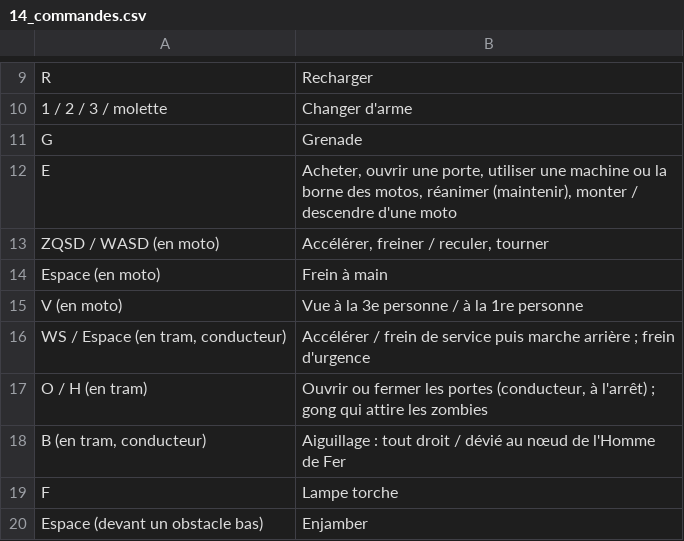
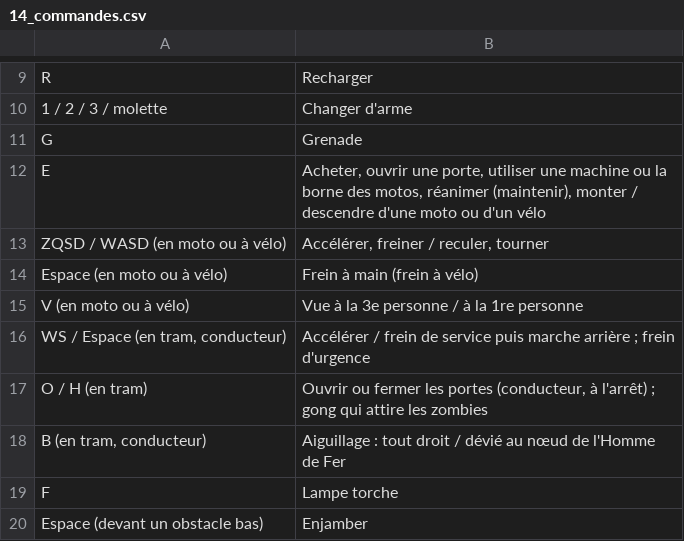
Before and after one commit to davideneco/zombie-survival, a CSV file: docs/csv/14_commandes.csv, drawn as a sheet; only a part is shown, gaps mark what is left out.

```diff
--- a/docs/csv/14_commandes.csv
+++ b/docs/csv/14_commandes.csv
@@ -11,6 +11,6 @@ R;Recharger
 G;Grenade
-E;Acheter, ouvrir une porte, utiliser une machine ou la borne des motos, réanimer (maintenir), monter / descendre d'une moto
-ZQSD / WASD (en moto);Accélérer, freiner / reculer, tourner
-Espace (en moto);Frein à main
-V (en moto);Vue à la 3e personne / à la 1re personne
+E;Acheter, ouvrir une porte, utiliser une machine ou la borne des motos, réanimer (maintenir), monter / descendre d'une moto ou d'un vélo
+ZQSD / WASD (en moto ou à vélo);Accélérer, freiner / reculer, tourner
+Espace (en moto ou à vélo);Frein à main (frein à vélo)
+V (en moto ou à vélo);Vue à la 3e personne / à la 1re personne
 WS / Espace (en tram, conducteur);"Accélérer / frein de service puis marche arrière ; frein d'urgence"
```
Also changed, not shown: 5 other files.
